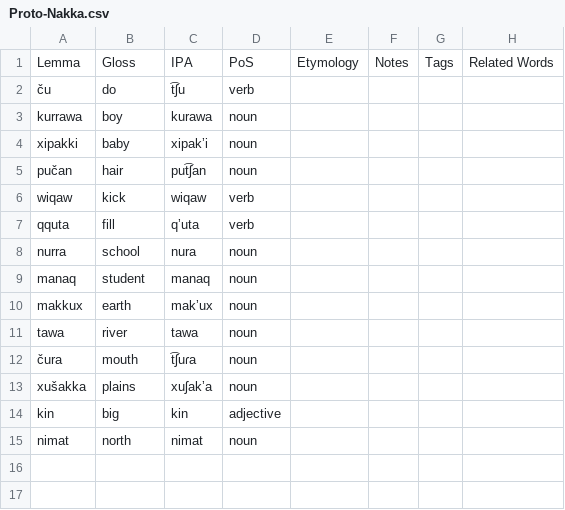
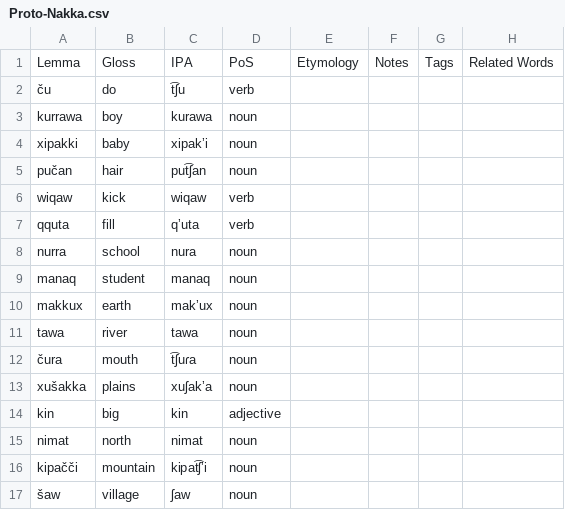
Before and after one commit to sera-phie/comana, a CSV file: lang/Proto-Nakka/Proto-Nakka.csv, drawn as a sheet.

Commit message:
uhhh

```diff
--- a/lang/Proto-Nakka/Proto-Nakka.csv
+++ b/lang/Proto-Nakka/Proto-Nakka.csv
@@ -15 +15,3 @@ kin,big,kin,adjective,,,,
 nimat,north,nimat,noun,,,,
+kipačči,mountain,kipat͡ʃʼi,noun,,,,
+šaw,village,ʃaw,noun,,,,
```
